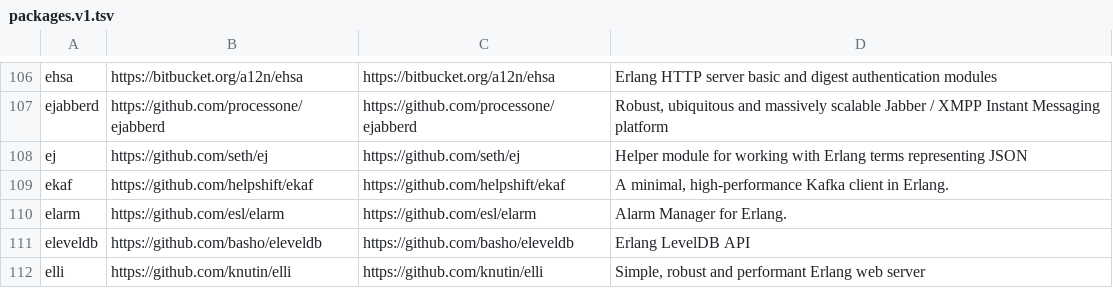
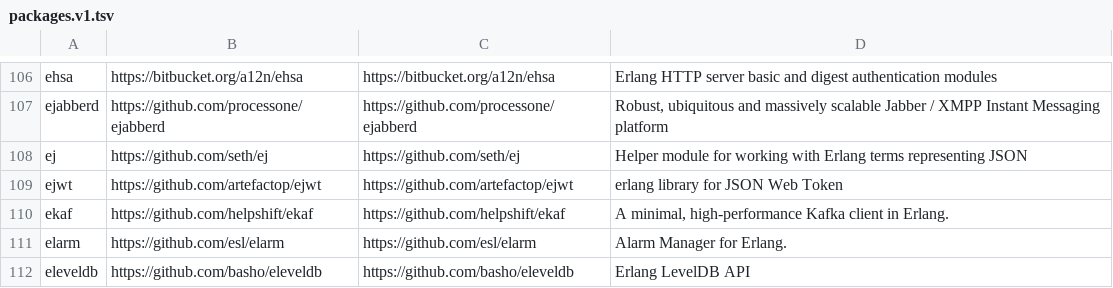
Before and after one commit to ninenines/erlang.mk, a TSV file: packages.v1.tsv, drawn as a sheet; only a part is shown, gaps mark what is left out; the shorter side is filled out with more unchanged rows; the diff names each change by its address in the sheet, - before the commit and + after, or states it on an @@ line.

```diff
--- a/packages.v1.tsv
+++ b/packages.v1.tsv
+row 109: ejwt | https://github.com/artefactop/ejwt | https://github.com/artefactop/ejwt | erlang library for JSON Web Token
```
Also changed, not shown: packages.v2.tsv, 1 other file.
